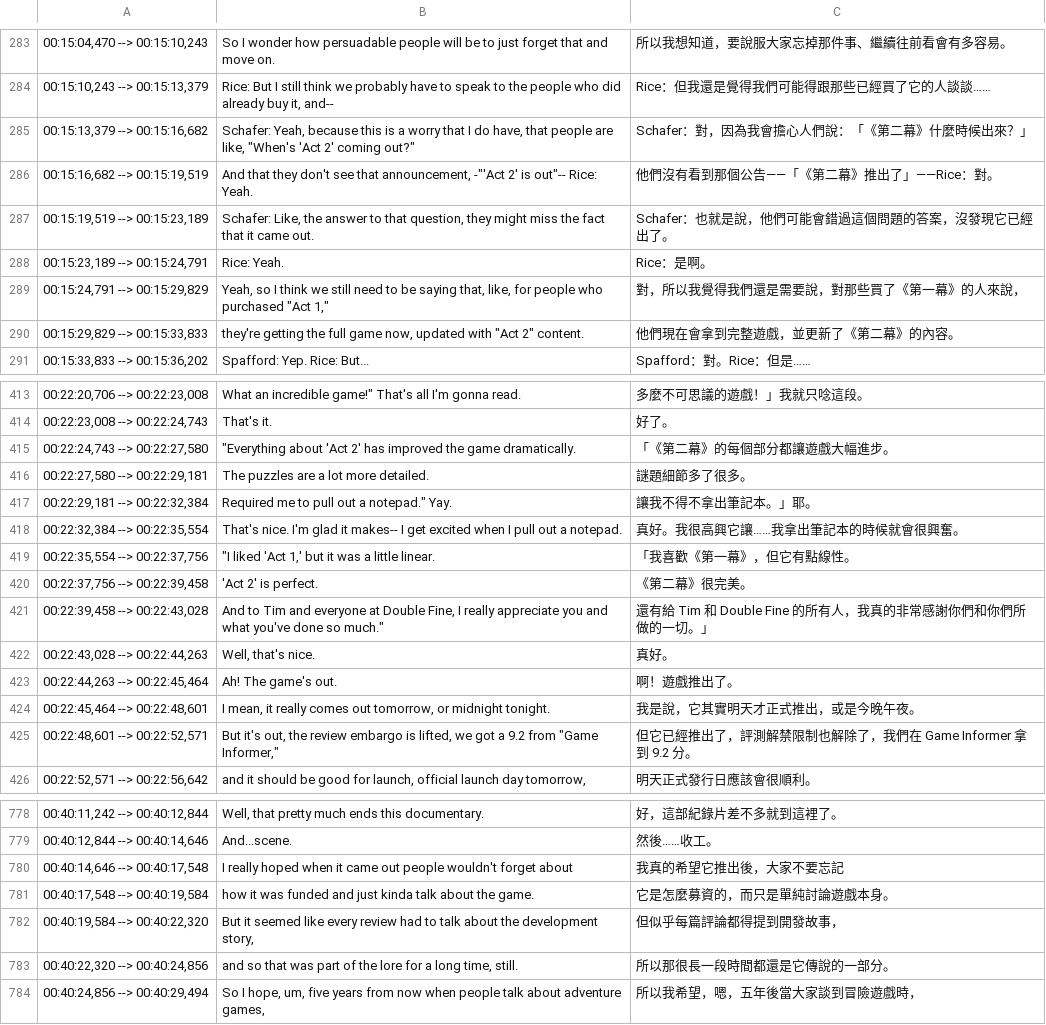
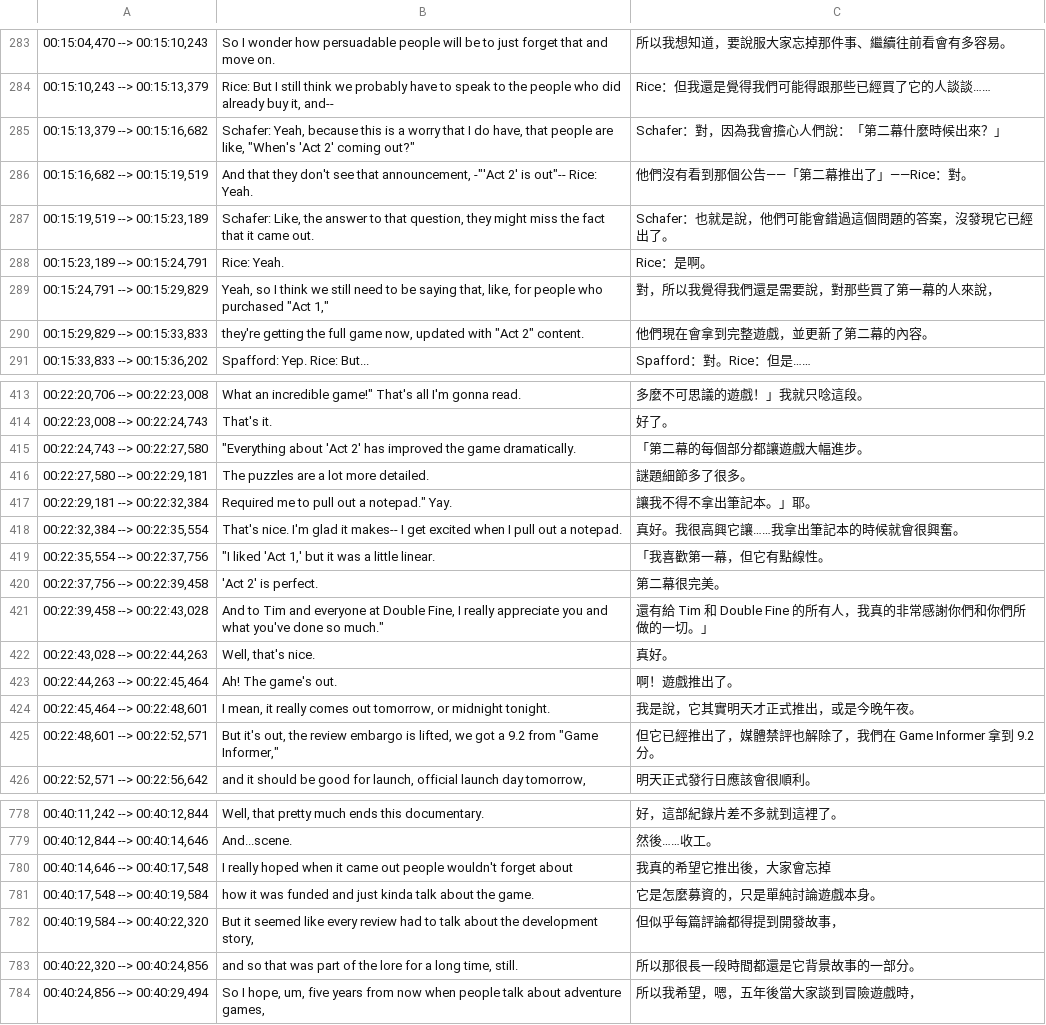
Before and after one commit to dklassic/DoubleFineAdventureZHTranslationProject, a CSV file: pretranslated csv/20_pretranslated.csv, drawn as a sheet; only a part is shown, gaps mark what is left out; the diff covers the shown part only.

Commit message:
Refine zh-TW subtitles across CSV episodes
Updated pretranslated subtitle CSVs (01, 04–20) with broad Chinese localization polish: improved phrasing and fluency, corrected wording and punctuation, normalized name spellings (for example Hansen), and standardized recurring terminology such as animatic → 動態分鏡 and Part One/Two → 第一幕/第二幕. These edits improve consistency and readability across the full documentary subtitle set.

```diff
--- a/pretranslated csv/20_pretranslated.csv
+++ b/pretranslated csv/20_pretranslated.csv
@@ -284,8 +284,8 @@
 "00:15:10,243 --> 00:15:13,379","Rice: But I still think we probably have to speak to the people who did already buy it, and--","Rice：但我還是覺得我們可能得跟那些已經買了它的人談談……"
-"00:15:13,379 --> 00:15:16,682","Schafer: Yeah, because this is a worry that I do have, that people are like, ""When's 'Act 2' coming out?""","Schafer：對，因為我會擔心人們說：「《第二幕》什麼時候出來？」"
-"00:15:16,682 --> 00:15:19,519","And that they don't see that announcement, -""'Act 2' is out""-- Rice: Yeah.","他們沒有看到那個公告——「《第二幕》推出了」——Rice：對。"
+"00:15:13,379 --> 00:15:16,682","Schafer: Yeah, because this is a worry that I do have, that people are like, ""When's 'Act 2' coming out?""","Schafer：對，因為我會擔心人們說：「第二幕什麼時候出來？」"
+"00:15:16,682 --> 00:15:19,519","And that they don't see that announcement, -""'Act 2' is out""-- Rice: Yeah.","他們沒有看到那個公告——「第二幕推出了」——Rice：對。"
 "00:15:19,519 --> 00:15:23,189","Schafer: Like, the answer to that question, they might miss the fact that it came out.","Schafer：也就是說，他們可能會錯過這個問題的答案，沒發現它已經出了。"
 "00:15:23,189 --> 00:15:24,791","Rice: Yeah.","Rice：是啊。"
-"00:15:24,791 --> 00:15:29,829","Yeah, so I think we still need to be saying that, like, for people who purchased ""Act 1,""","對，所以我覺得我們還是需要說，對那些買了《第一幕》的人來說，"
-"00:15:29,829 --> 00:15:33,833","they're getting the full game now, updated with ""Act 2"" content.","他們現在會拿到完整遊戲，並更新了《第二幕》的內容。"
+"00:15:24,791 --> 00:15:29,829","Yeah, so I think we still need to be saying that, like, for people who purchased ""Act 1,""","對，所以我覺得我們還是需要說，對那些買了第一幕的人來說，"
+"00:15:29,829 --> 00:15:33,833","they're getting the full game now, updated with ""Act 2"" content.","他們現在會拿到完整遊戲，並更新了第二幕的內容。"
 "00:15:33,833 --> 00:15:36,202","Spafford: Yep. Rice: But...","Spafford：對。Rice：但是……"
@@ -414,3 +414,3 @@
 "00:22:23,008 --> 00:22:24,743","That's it.","好了。"
-"00:22:24,743 --> 00:22:27,580","""Everything about 'Act 2' has improved the game dramatically.","「《第二幕》的每個部分都讓遊戲大幅進步。"
+"00:22:24,743 --> 00:22:27,580","""Everything about 'Act 2' has improved the game dramatically.","「第二幕的每個部分都讓遊戲大幅進步。"
 "00:22:27,580 --> 00:22:29,181","The puzzles are a lot more detailed.","謎題細節多了很多。"
@@ -418,4 +418,4 @@
 "00:22:32,384 --> 00:22:35,554","That's nice. I'm glad it makes-- I get excited when I pull out a notepad.","真好。我很高興它讓……我拿出筆記本的時候就會很興奮。"
-"00:22:35,554 --> 00:22:37,756","""I liked 'Act 1,' but it was a little linear.","「我喜歡《第一幕》，但它有點線性。"
-"00:22:37,756 --> 00:22:39,458","'Act 2' is perfect.","《第二幕》很完美。"
+"00:22:35,554 --> 00:22:37,756","""I liked 'Act 1,' but it was a little linear.","「我喜歡第一幕，但它有點線性。"
+"00:22:37,756 --> 00:22:39,458","'Act 2' is perfect.","第二幕很完美。"
 "00:22:39,458 --> 00:22:43,028","And to Tim and everyone at Double Fine, I really appreciate you and what you've done so much.""","還有給 Tim 和 Double Fine 的所有人，我真的非常感謝你們和你們所做的一切。」"
@@ -424,3 +424,3 @@
 "00:22:45,464 --> 00:22:48,601","I mean, it really comes out tomorrow, or midnight tonight.","我是說，它其實明天才正式推出，或是今晚午夜。"
-"00:22:48,601 --> 00:22:52,571","But it's out, the review embargo is lifted, we got a 9.2 from ""Game Informer,""","但它已經推出了，評測解禁限制也解除了，我們在 Game Informer 拿到 9.2 分。"
+"00:22:48,601 --> 00:22:52,571","But it's out, the review embargo is lifted, we got a 9.2 from ""Game Informer,""","但它已經推出了，媒體禁評也解除了，我們在 Game Informer 拿到 9.2 分。"
 "00:22:52,571 --> 00:22:56,642","and it should be good for launch, official launch day tomorrow,","明天正式發行日應該會很順利。"
@@ -779,6 +779,6 @@
 "00:40:12,844 --> 00:40:14,646","And...scene.","然後……收工。"
-"00:40:14,646 --> 00:40:17,548","I really hoped when it came out people wouldn't forget about","我真的希望它推出後，大家不要忘記"
-"00:40:17,548 --> 00:40:19,584","how it was funded and just kinda talk about the game.","它是怎麼募資的，而只是單純討論遊戲本身。"
+"00:40:14,646 --> 00:40:17,548","I really hoped when it came out people wouldn't forget about","我真的希望它推出後，大家會忘掉"
+"00:40:17,548 --> 00:40:19,584","how it was funded and just kinda talk about the game.","它是怎麼募資的，只是單純討論遊戲本身。"
 "00:40:19,584 --> 00:40:22,320","But it seemed like every review had to talk about the development story,","但似乎每篇評論都得提到開發故事，"
-"00:40:22,320 --> 00:40:24,856","and so that was part of the lore for a long time, still.","所以那很長一段時間都還是它傳說的一部分。"
+"00:40:22,320 --> 00:40:24,856","and so that was part of the lore for a long time, still.","所以那很長一段時間都還是它背景故事的一部分。"
 "00:40:24,856 --> 00:40:29,494","So I hope, um, five years from now when people talk about adventure games,","所以我希望，嗯，五年後當大家談到冒險遊戲時，"
```
Also changed, not shown: 26 edited cells elsewhere in this file, pretranslated csv/01_pretranslated.csv, pretranslated csv/10_pretranslated.csv, 15 other files.
